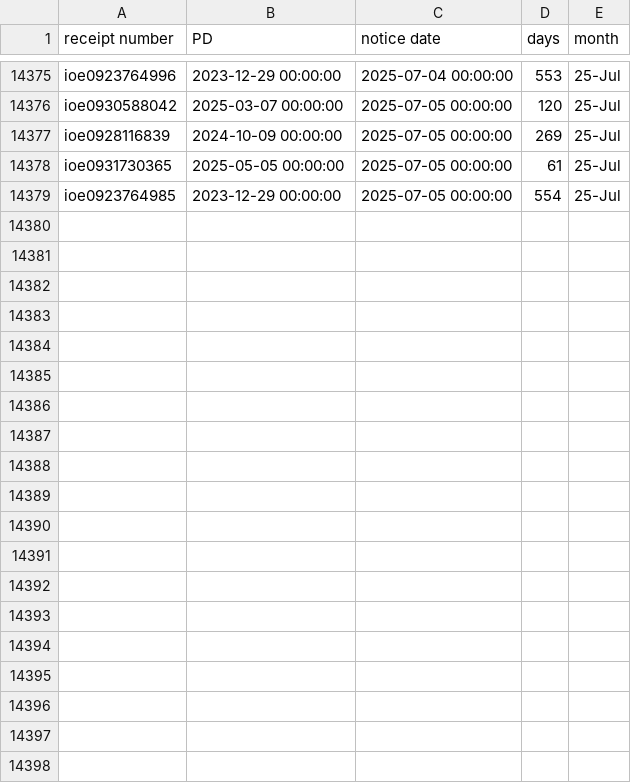
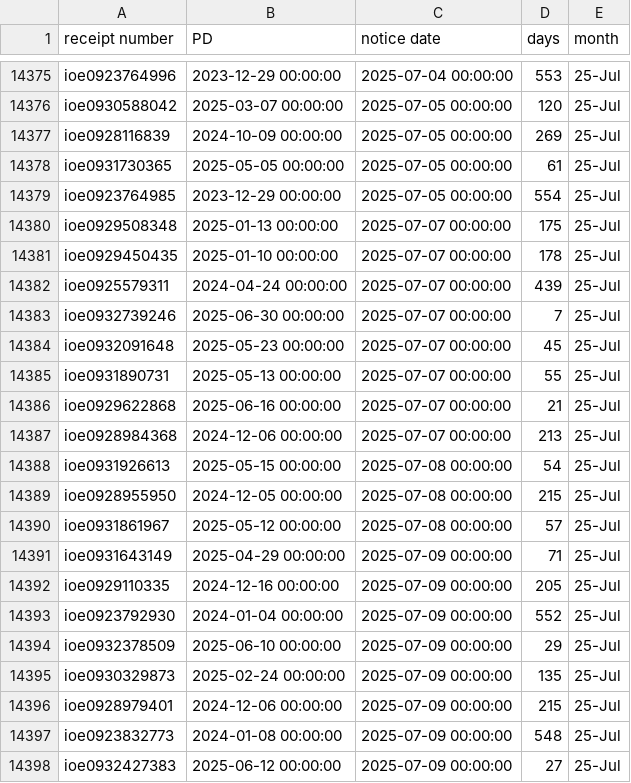
Before and after one commit to happy-fish-01/National_interest_waiver_waittime, a CSV file: raw_data_NSC.csv, drawn as a sheet; only a part is shown, gaps mark what is left out; the diff covers the shown part only.

```diff
--- a/raw_data_NSC.csv
+++ b/raw_data_NSC.csv
@@ -14379 +14379,20 @@ ioe0931730365,2025-05-05 00:00:00,2025-07-05 00:00:00,61,25-Jul
 ioe0923764985,2023-12-29 00:00:00,2025-07-05 00:00:00,554,25-Jul
+ioe0929508348,2025-01-13 00:00:00,2025-07-07 00:00:00,175,25-Jul
+ioe0929450435,2025-01-10 00:00:00,2025-07-07 00:00:00,178,25-Jul
+ioe0925579311,2024-04-24 00:00:00,2025-07-07 00:00:00,439,25-Jul
+ioe0932739246,2025-06-30 00:00:00,2025-07-07 00:00:00,7,25-Jul
+ioe0932091648,2025-05-23 00:00:00,2025-07-07 00:00:00,45,25-Jul
+ioe0931890731,2025-05-13 00:00:00,2025-07-07 00:00:00,55,25-Jul
+ioe0929622868,2025-06-16 00:00:00,2025-07-07 00:00:00,21,25-Jul
+ioe0928984368,2024-12-06 00:00:00,2025-07-07 00:00:00,213,25-Jul
+ioe0931926613,2025-05-15 00:00:00,2025-07-08 00:00:00,54,25-Jul
+ioe0928955950,2024-12-05 00:00:00,2025-07-08 00:00:00,215,25-Jul
+ioe0931861967,2025-05-12 00:00:00,2025-07-08 00:00:00,57,25-Jul
+ioe0931643149,2025-04-29 00:00:00,2025-07-09 00:00:00,71,25-Jul
+ioe0929110335,2024-12-16 00:00:00,2025-07-09 00:00:00,205,25-Jul
+ioe0923792930,2024-01-04 00:00:00,2025-07-09 00:00:00,552,25-Jul
+ioe0932378509,2025-06-10 00:00:00,2025-07-09 00:00:00,29,25-Jul
+ioe0930329873,2025-02-24 00:00:00,2025-07-09 00:00:00,135,25-Jul
+ioe0928979401,2024-12-06 00:00:00,2025-07-09 00:00:00,215,25-Jul
+ioe0923832773,2024-01-08 00:00:00,2025-07-09 00:00:00,548,25-Jul
+ioe0932427383,2025-06-12 00:00:00,2025-07-09 00:00:00,27,25-Jul
```
Also changed, not shown: 12 added rows elsewhere in this file, 5 other files.
